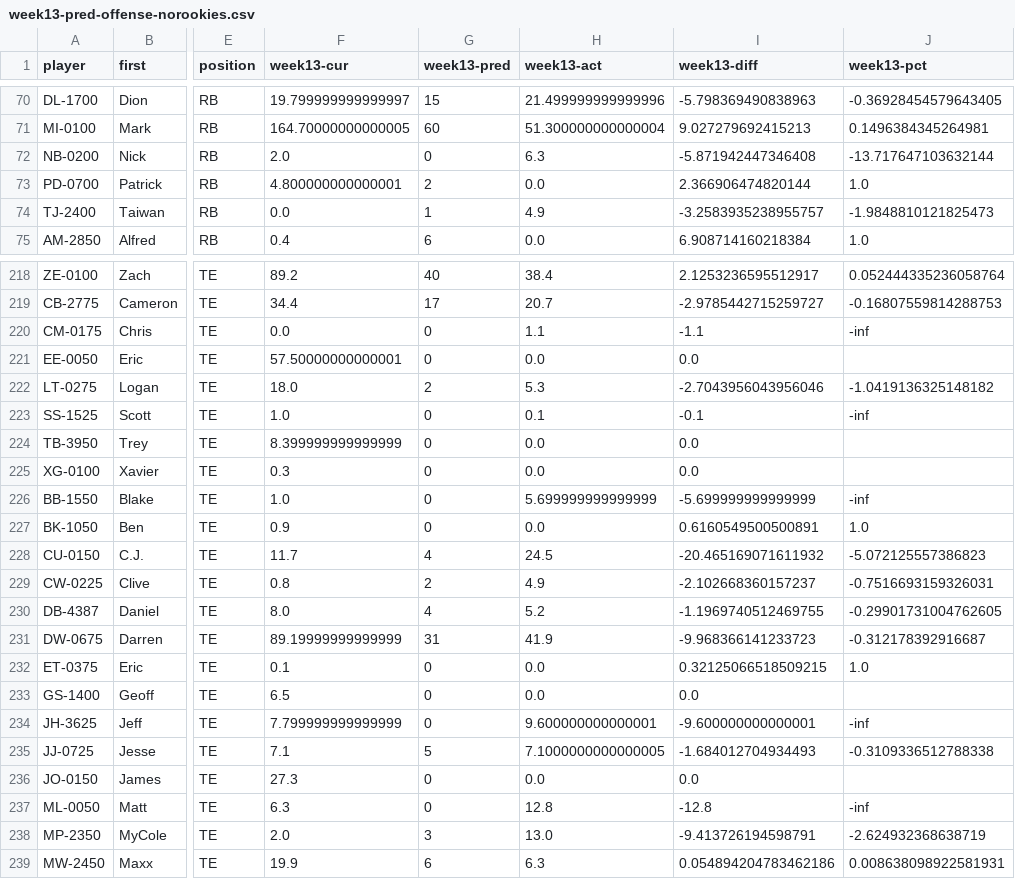
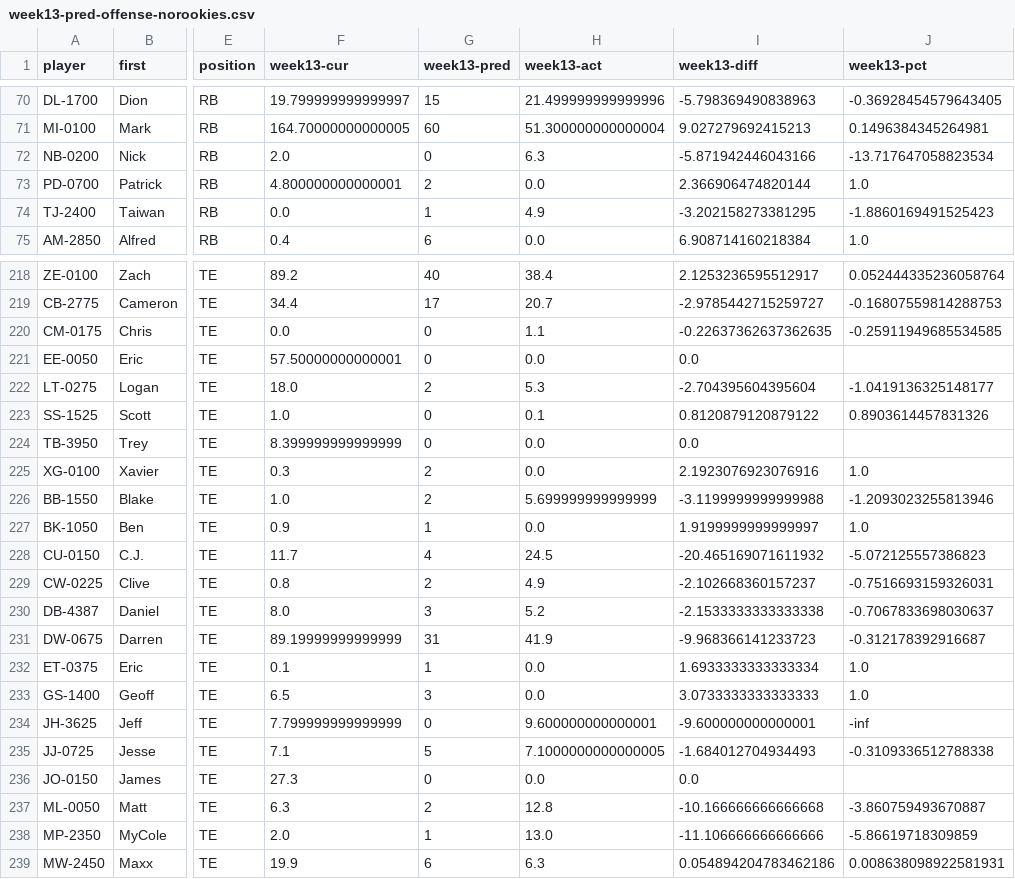
Before and after one commit to BloomTech-Labs/nfl-fantasy-ds, a CSV file: data/group-predictions/week13-pred-offense-norookies.csv, drawn as a sheet; only a part is shown, gaps mark what is left out; the diff covers the shown part only; the diff names each change by its address in the sheet, - before the commit and + after, or states it on an @@ line.

```diff
--- a/data/group-predictions/week13-pred-offense-norookies.csv
+++ b/data/group-predictions/week13-pred-offense-norookies.csv
-I72 (week13-diff): -5.871942447346408
+I72 (week13-diff): -5.871942446043166
-J72 (week13-pct): -13.717647103632144
+J72 (week13-pct): -13.717647058823534
-I74 (week13-diff): -3.2583935238955757
+I74 (week13-diff): -3.202158273381295
-J74 (week13-pct): -1.9848810121825473
+J74 (week13-pct): -1.8860169491525423
-I220 (week13-diff): -1.1
+I220 (week13-diff): -0.22637362637362635
-J220 (week13-pct): -inf
+J220 (week13-pct): -0.25911949685534585
-I222 (week13-diff): -2.7043956043956046
+I222 (week13-diff): -2.704395604395604
-J222 (week13-pct): -1.0419136325148182
+J222 (week13-pct): -1.0419136325148177
-I223 (week13-diff): -0.1
+I223 (week13-diff): 0.8120879120879122
-J223 (week13-pct): -inf
+J223 (week13-pct): 0.8903614457831326
-G225:G226 (week13-pred): 0
+G225:G226 (week13-pred): 2
-I225 (week13-diff): 0.0
+I225 (week13-diff): 2.1923076923076916
-J225 (week13-pct): (empty)
+J225 (week13-pct): 1.0
-I226 (week13-diff): -5.699999999999999
+I226 (week13-diff): -3.1199999999999988
-J226 (week13-pct): -inf
+J226 (week13-pct): -1.2093023255813946
-G227 (week13-pred): 0
+G227 (week13-pred): 1
-I227 (week13-diff): 0.6160549500500891
+I227 (week13-diff): 1.9199999999999997
-G230 (week13-pred): 4
+G230 (week13-pred): 3
-I230 (week13-diff): -1.1969740512469755
+I230 (week13-diff): -2.1533333333333338
-J230 (week13-pct): -0.29901731004762605
+J230 (week13-pct): -0.7067833698030637
-G232 (week13-pred): 0
+G232 (week13-pred): 1
-I232 (week13-diff): 0.32125066518509215
+I232 (week13-diff): 1.6933333333333334
-G233 (week13-pred): 0
+G233 (week13-pred): 3
-I233 (week13-diff): 0.0
+I233 (week13-diff): 3.0733333333333333
-J233 (week13-pct): (empty)
+J233 (week13-pct): 1.0
-G237 (week13-pred): 0
+G237 (week13-pred): 2
-I237 (week13-diff): -12.8
+I237 (week13-diff): -10.166666666666668
-J237 (week13-pct): -inf
+J237 (week13-pct): -3.860759493670887
-G238 (week13-pred): 3
+G238 (week13-pred): 1
-I238 (week13-diff): -9.413726194598791
+I238 (week13-diff): -11.106666666666666
-J238 (week13-pct): -2.624932368638719
+J238 (week13-pct): -5.86619718309859
```
Also changed, not shown: 12 edited cells elsewhere in this file, data/group-predictions/week11-pred-offense-norookies.csv, data/group-predictions/week12-pred-offense-norookies.csv, 14 other files.
